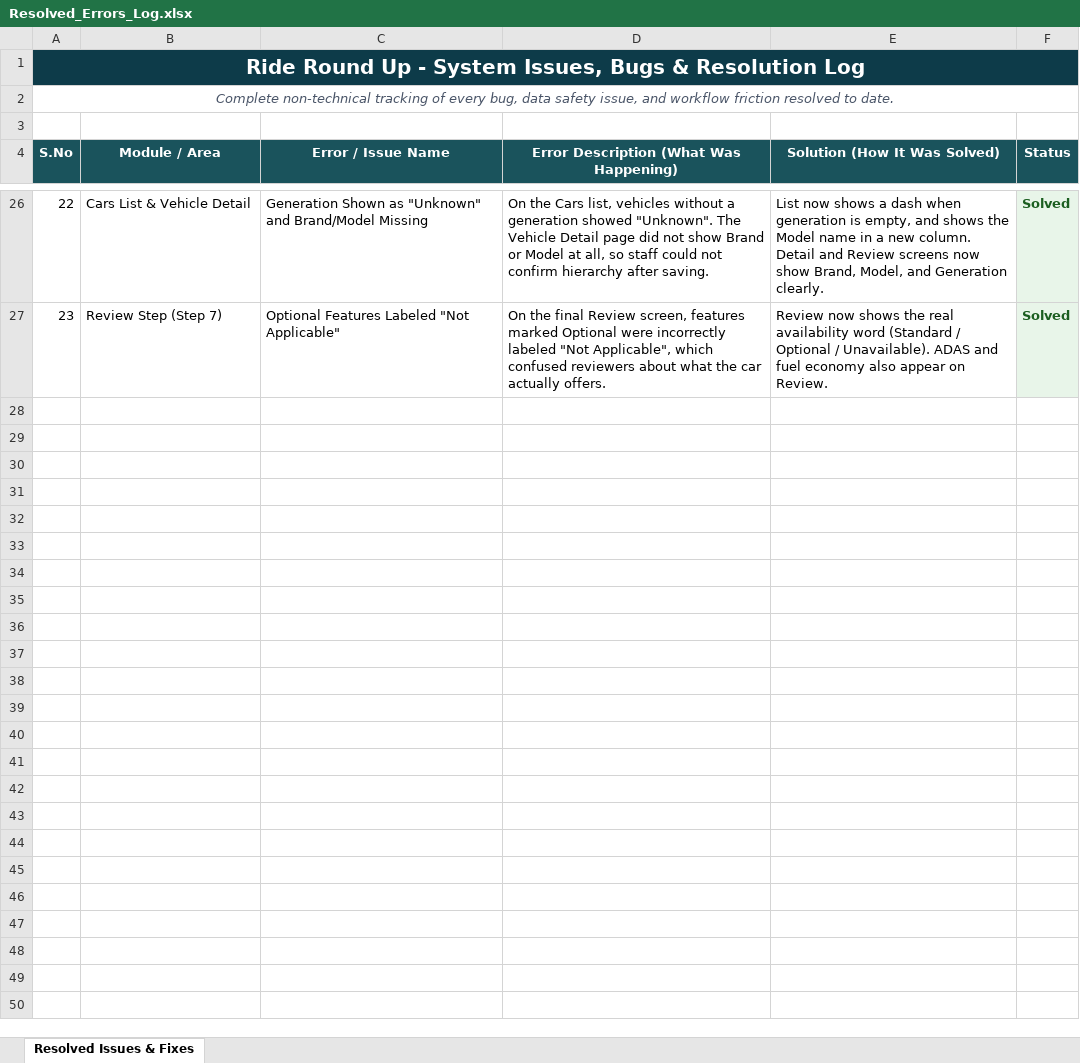
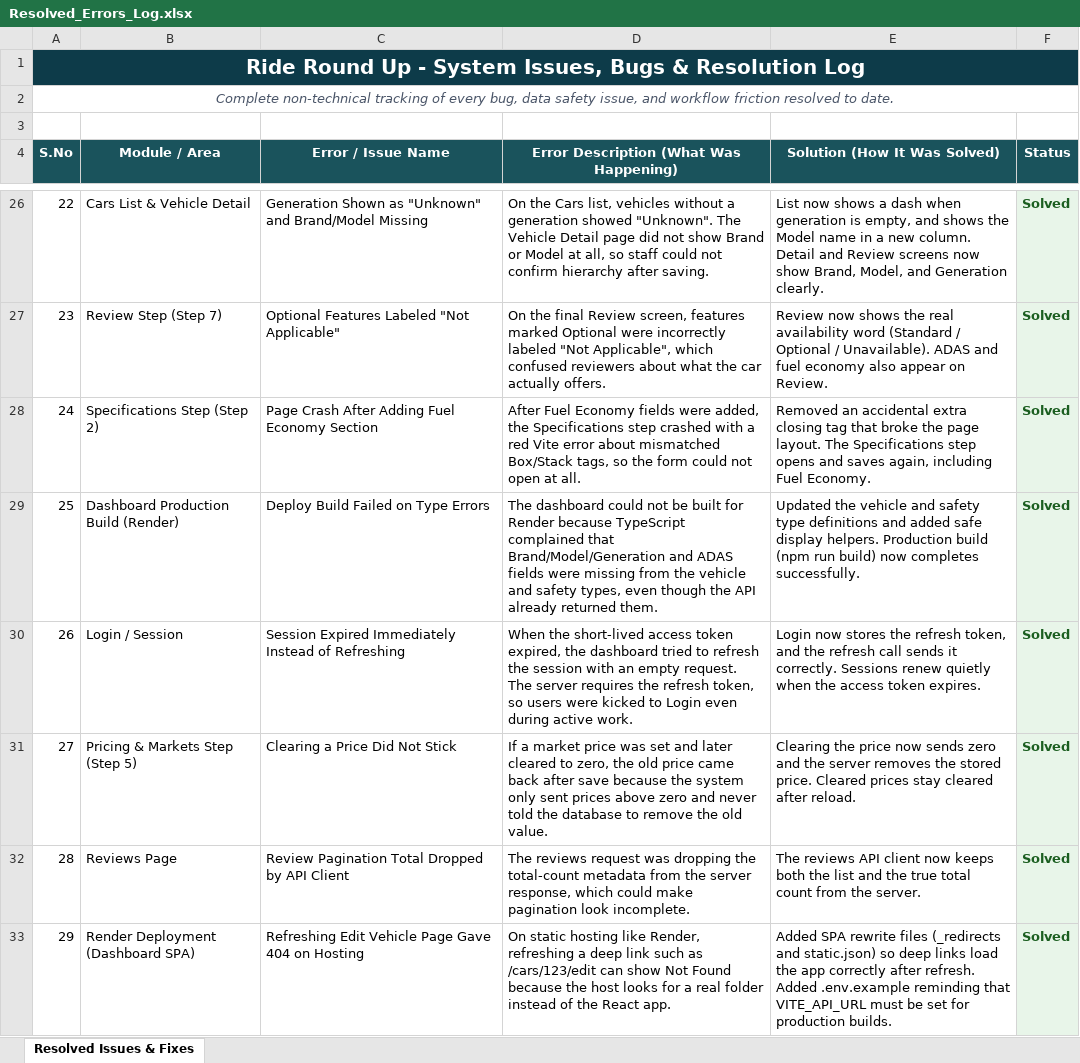
Before and after one commit to devendra20-rgb/rru-backend-1, an Excel workbook: Resolved_Errors_Log.xlsx, sheet Resolved Issues & Fixes, drawn as a sheet; only a part is shown, gaps mark what is left out; values as stored, in another font and other column widths than the file's, no borders; the diff names each change by its address in the sheet, - before the commit and + after, or states it on an @@ line.

```diff
--- a/Resolved_Errors_Log.xlsx (sheet Resolved Issues & Fixes)
+++ b/Resolved_Errors_Log.xlsx (sheet Resolved Issues & Fixes)
+row 28: 24 | Specifications Step (Step 2) | Page Crash After Adding Fuel Economy Section | After Fuel Economy fields were added, the Specifications step crashed with a red Vite error about mismatched Box/Stack tags, so the form could not open at all. | Removed an accidental extra closing tag that broke the page layout. The Specifications step opens and saves again, including Fuel Economy. | Solved
+row 29: 25 | Dashboard Production Build (Render) | Deploy Build Failed on Type Errors | The dashboard could not be built for Render because TypeScript complained that Brand/Model/Generation and ADAS fields were missing from the vehicle and safety types, even though the API already returned them. | Updated the vehicle and safety type definitions and added safe display helpers. Production build (npm run build) now completes successfully. | Solved
+row 30: 26 | Login / Session | Session Expired Immediately Instead of Refreshing | When the short-lived access token expired, the dashboard tried to refresh the session with an empty request. The server requires the refresh token, so users were kicked to Login even during active work. | Login now stores the refresh token, and the refresh call sends it correctly. Sessions renew quietly when the access token expires. | Solved
+row 31: 27 | Pricing & Markets Step (Step 5) | Clearing a Price Did Not Stick | If a market price was set and later cleared to zero, the old price came back after save because the system only sent prices above zero and never told the database to remove the old value. | Clearing the price now sends zero and the server removes the stored price. Cleared prices stay cleared after reload. | Solved
+row 32: 28 | Reviews Page | Review Pagination Total Dropped by API Client | The reviews request was dropping the total-count metadata from the server response, which could make pagination look incomplete. | The reviews API client now keeps both the list and the true total count from the server. | Solved
+row 33: 29 | Render Deployment (Dashboard SPA) | Refreshing Edit Vehicle Page Gave 404 on Hosting | On static hosting like Render, refreshing a deep link such as /cars/123/edit can show Not Found because the host looks for a real folder instead of the React app. | Added SPA rewrite files (_redirects and static.json) so deep links load the app correctly after refresh. Added .env.example reminding that VITE_API_URL must be set for production builds. | Solved
```
Also changed, not shown: 18 other files.
